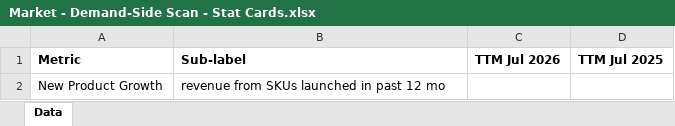
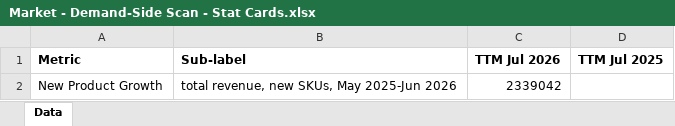
Before and after one commit to oliviaarkema/CD_StrategicPlanning, an Excel workbook: data/Market - Demand-Side Scan - Stat Cards.xlsx, sheet Data, drawn as a sheet; values as stored, in another font and other column widths than the file's, no borders; the diff names each change by its address in the sheet, - before the commit and + after, or states it on an @@ line.

```diff
--- a/data/Market - Demand-Side Scan - Stat Cards.xlsx (sheet Data)
+++ b/data/Market - Demand-Side Scan - Stat Cards.xlsx (sheet Data)
-B2 (Sub-label): revenue from SKUs launched in past 12 mo
+B2 (Sub-label): total revenue, new SKUs, May 2025-Jun 2026
-C2 (TTM Jul 2026): (empty)
+C2 (TTM Jul 2026): 2339042
```
Also changed, not shown: 1 other file.
